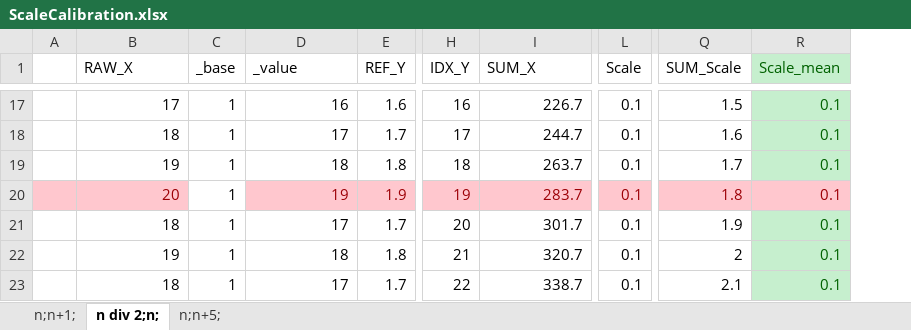
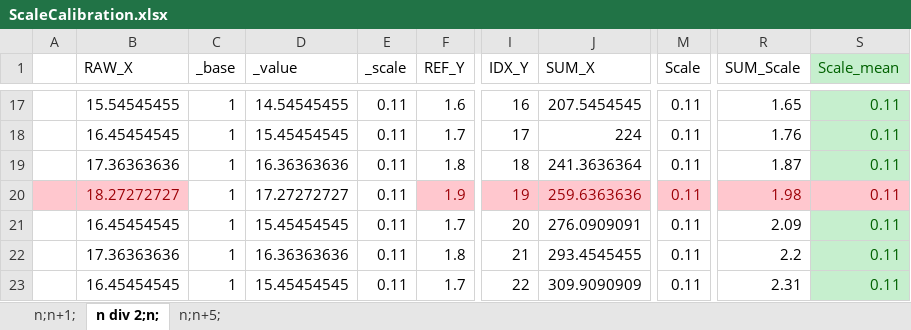
Before and after one commit to pavlokleymonov/PEDeadReckoning, an Excel workbook: calibration/doc/ScaleCalibration.xlsx, sheet n div 2;n;, drawn as a sheet; only a part is shown, gaps mark what is left out; values as stored, in another font and other column widths than the file's, no borders; addresses are those after the commit; the diff covers the shown part only; the diff names each change by its address in the sheet, - before the commit and + after, or states it on an @@ line.

```diff
--- a/calibration/doc/ScaleCalibration.xlsx (sheet n div 2;n;)
+++ b/calibration/doc/ScaleCalibration.xlsx (sheet n div 2;n;)
+column E (_scale), rows 17-23: all 0.11
-B17 (RAW_X): 17
+B17 (RAW_X): 15.54545455
-D17 (_value): 16
+D17 (_value): 14.54545455
-J17 (SUM_X): 226.7
+J17 (SUM_X): 207.5454545
-M17:M23 (Scale): 0.1
+M17:M23 (Scale): 0.11
-R17 (SUM_Scale): 1.5
+R17 (SUM_Scale): 1.65
-S17:S23 (Scale_mean): 0.1
+S17:S23 (Scale_mean): 0.11
-B18 (RAW_X): 18
+B18 (RAW_X): 16.45454545
-D18 (_value): 17
+D18 (_value): 15.45454545
-J18 (SUM_X): 244.7
+J18 (SUM_X): 224
-R18 (SUM_Scale): 1.6
+R18 (SUM_Scale): 1.76
-B19 (RAW_X): 19
+B19 (RAW_X): 17.36363636
-D19 (_value): 18
+D19 (_value): 16.36363636
-J19 (SUM_X): 263.7
+J19 (SUM_X): 241.3636364
-R19 (SUM_Scale): 1.7
+R19 (SUM_Scale): 1.87
-B20 (RAW_X): 20
+B20 (RAW_X): 18.27272727
-D20 (_value): 19
+D20 (_value): 17.27272727
@@ D20 fill: #FFC7CE → none, text colour: #9C0006 → black @@
-J20 (SUM_X): 283.7
+J20 (SUM_X): 259.6363636
-R20 (SUM_Scale): 1.8
+R20 (SUM_Scale): 1.98
-B21 (RAW_X): 18
+B21 (RAW_X): 16.45454545
-D21 (_value): 17
+D21 (_value): 15.45454545
-J21 (SUM_X): 301.7
+J21 (SUM_X): 276.0909091
-R21 (SUM_Scale): 1.9
+R21 (SUM_Scale): 2.09
-B22 (RAW_X): 19
+B22 (RAW_X): 17.36363636
-D22 (_value): 18
+D22 (_value): 16.36363636
-J22 (SUM_X): 320.7
+J22 (SUM_X): 293.4545455
-R22 (SUM_Scale): 2
+R22 (SUM_Scale): 2.2
-B23 (RAW_X): 18
+B23 (RAW_X): 16.45454545
-D23 (_value): 17
+D23 (_value): 15.45454545
-J23 (SUM_X): 338.7
+J23 (SUM_X): 309.9090909
-R23 (SUM_Scale): 2.1
+R23 (SUM_Scale): 2.31
```
Also changed, not shown: 195 edited cells and cell formats elsewhere in this sheet, sheet n;n+5;, sheet n;n+1;, formulas that keep their value, 2 other files.
